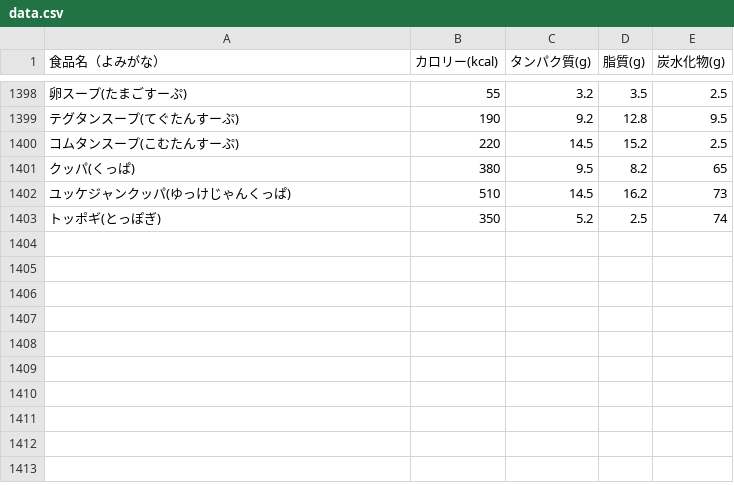
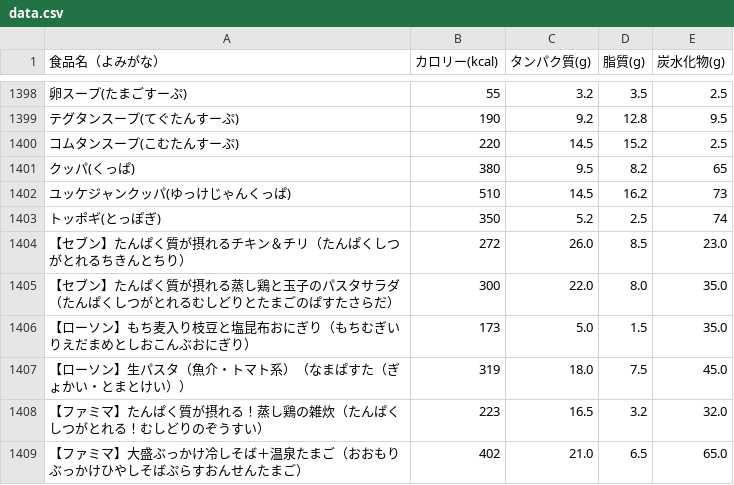
Before and after one commit to masazumikudou/pfc-counter, a CSV file: data.csv, drawn as a sheet; only a part is shown, gaps mark what is left out; the diff names each change by its address in the sheet, - before the commit and + after, or states it on an @@ line.

Commit message:
Update data.csv

```diff
--- a/data.csv
+++ b/data.csv
+row 1404: 【セブン】たんぱく質が摂れるチキン＆チリ（たんぱくしつがとれるちきんとちり） | 272 | 26.0 | 8.5 | 23.0
+row 1405: 【セブン】たんぱく質が摂れる蒸し鶏と玉子のパスタサラダ（たんぱくしつがとれるむしどりとたまごのぱすたさらだ） | 300 | 22.0 | 8.0 | 35.0
+row 1406: 【ローソン】もち麦入り枝豆と塩昆布おにぎり（もちむぎいりえだまめとしおこんぶおにぎり） | 173 | 5.0 | 1.5 | 35.0
+row 1407: 【ローソン】生パスタ（魚介・トマト系）（なまぱすた（ぎょかい・とまとけい）） | 319 | 18.0 | 7.5 | 45.0
+row 1408: 【ファミマ】たんぱく質が摂れる！蒸し鶏の雑炊（たんぱくしつがとれる！むしどりのぞうすい） | 223 | 16.5 | 3.2 | 32.0
+row 1409: 【ファミマ】大盛ぶっかけ冷しそば＋温泉たまご（おおもりぶっかけひやしそばぷらすおんせんたまご） | 402 | 21.0 | 6.5 | 65.0
```
